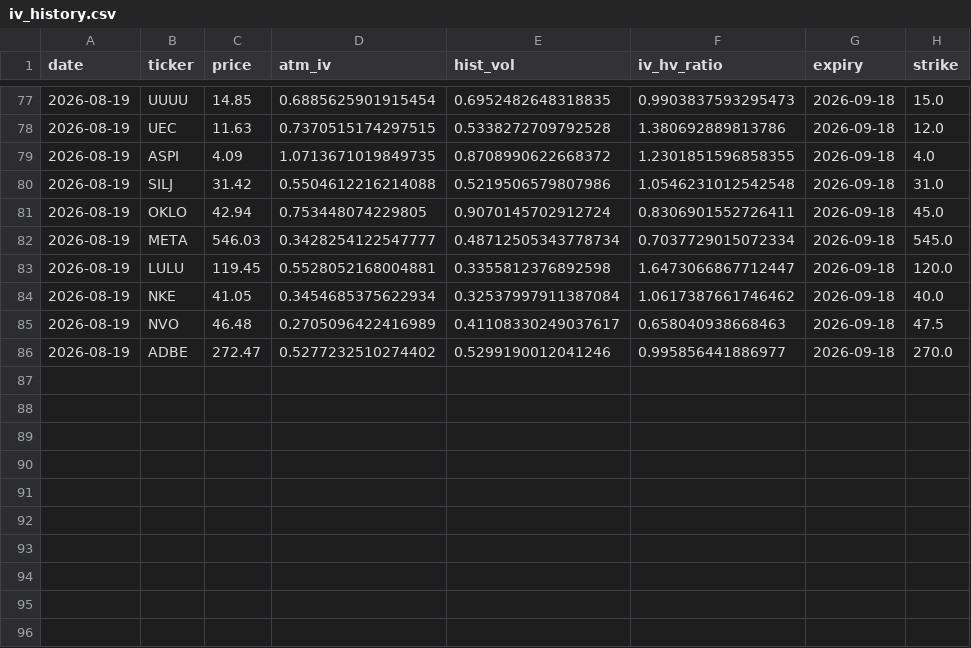
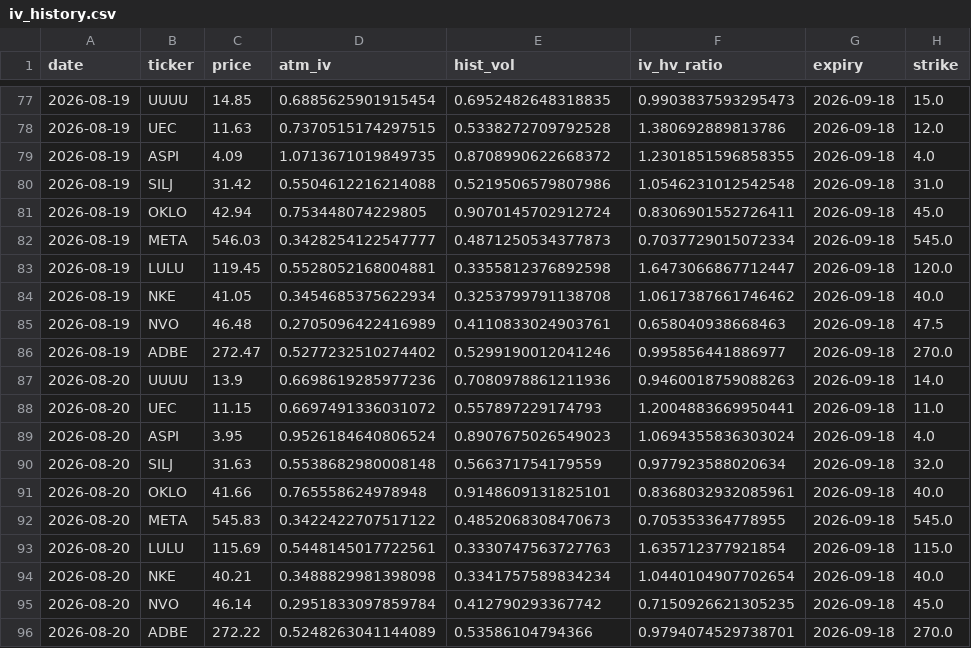
Before and after one commit to jokwok1/options-project, a CSV file: iv_history.csv, drawn as a sheet; only a part is shown, gaps mark what is left out.

```diff
--- a/iv_history.csv
+++ b/iv_history.csv
@@ -81,6 +81,16 @@ date,ticker,price,atm_iv,hist_vol,iv_hv_ratio,expiry,strike
 2026-08-19,OKLO,42.94,0.753448074229805,0.9070145702912724,0.8306901552726411,2026-09-18,45.0
-2026-08-19,META,546.03,0.3428254122547777,0.48712505343778734,0.7037729015072334,2026-09-18,545.0
+2026-08-19,META,546.03,0.3428254122547777,0.4871250534377873,0.7037729015072334,2026-09-18,545.0
 2026-08-19,LULU,119.45,0.5528052168004881,0.3355812376892598,1.6473066867712447,2026-09-18,120.0
-2026-08-19,NKE,41.05,0.3454685375622934,0.32537997911387084,1.0617387661746462,2026-09-18,40.0
-2026-08-19,NVO,46.48,0.2705096422416989,0.41108330249037617,0.658040938668463,2026-09-18,47.5
+2026-08-19,NKE,41.05,0.3454685375622934,0.3253799791138708,1.0617387661746462,2026-09-18,40.0
+2026-08-19,NVO,46.48,0.2705096422416989,0.4110833024903761,0.658040938668463,2026-09-18,47.5
 2026-08-19,ADBE,272.47,0.5277232510274402,0.5299190012041246,0.995856441886977,2026-09-18,270.0
+2026-08-20,UUUU,13.9,0.6698619285977236,0.7080978861211936,0.9460018759088263,2026-09-18,14.0
+2026-08-20,UEC,11.15,0.6697491336031072,0.557897229174793,1.2004883669950441,2026-09-18,11.0
+2026-08-20,ASPI,3.95,0.9526184640806524,0.8907675026549023,1.0694355836303024,2026-09-18,4.0
+2026-08-20,SILJ,31.63,0.5538682980008148,0.566371754179559,0.977923588020634,2026-09-18,32.0
+2026-08-20,OKLO,41.66,0.765558624978948,0.9148609131825101,0.8368032932085961,2026-09-18,40.0
+2026-08-20,META,545.83,0.3422422707517122,0.4852068308470673,0.705353364778955,2026-09-18,545.0
+2026-08-20,LULU,115.69,0.5448145017722561,0.3330747563727763,1.635712377921854,2026-09-18,115.0
+2026-08-20,NKE,40.21,0.3488829981398098,0.3341757589834234,1.0440104907702654,2026-09-18,40.0
+2026-08-20,NVO,46.14,0.2951833097859784,0.412790293367742,0.7150926621305235,2026-09-18,45.0
+2026-08-20,ADBE,272.22,0.5248263041144089,0.53586104794366,0.9794074529738701,2026-09-18,270.0
```
